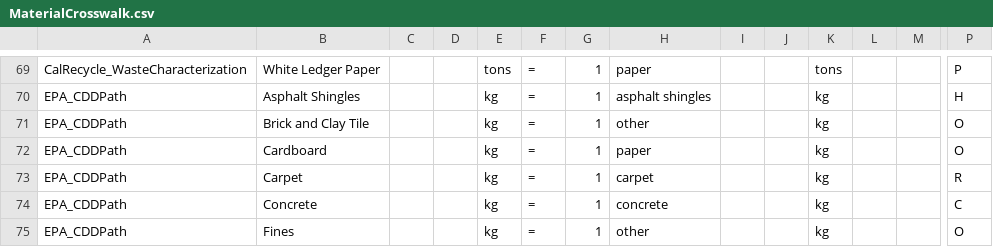
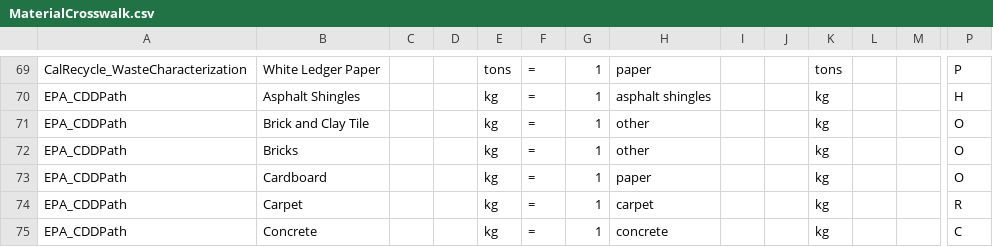
Before and after one commit to USEPA/HIO, a CSV file: data/MaterialCrosswalk.csv, drawn as a sheet; only a part is shown, gaps mark what is left out; the shorter side is filled out with more unchanged rows; rows hold the shown columns only; the diff names each change by its address in the sheet, - before the commit and + after, or states it on an @@ line.

Commit message:
readd epa_cddpath bricks - exists in 2014 cddpath

```diff
--- a/data/MaterialCrosswalk.csv
+++ b/data/MaterialCrosswalk.csv
+row 72: EPA_CDDPath | Bricks |  |  | kg | = | 1 | other |  |  | kg |  |  | O
```
